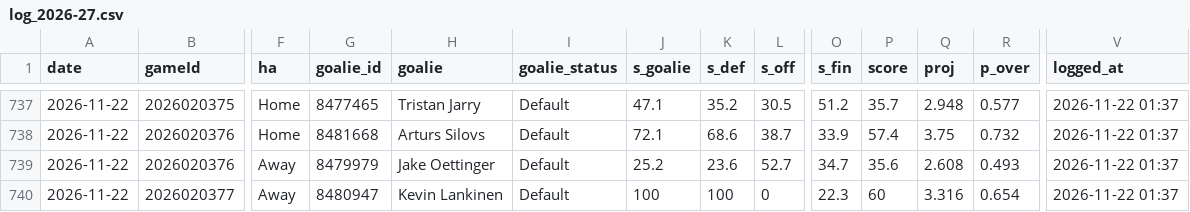
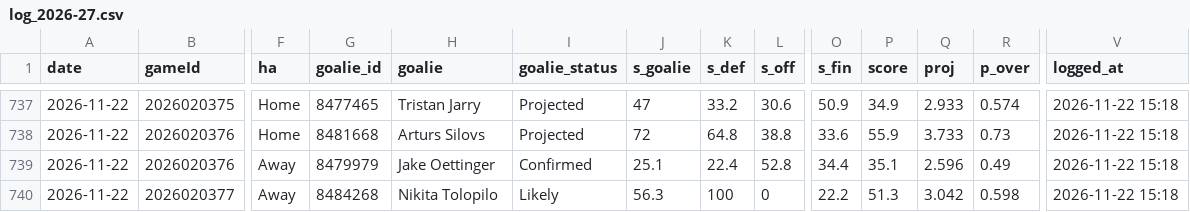
Before and after one commit to Johnbrick123/nhl-unders, a CSV file: monitor/log_2026-27.csv, drawn as a sheet; only a part is shown, gaps mark what is left out; the diff covers the shown part only; the diff names each change by its address in the sheet, - before the commit and + after, or states it on an @@ line.

```diff
--- a/monitor/log_2026-27.csv
+++ b/monitor/log_2026-27.csv
-I737:I738 (goalie_status): Default
+I737:I738 (goalie_status): Projected
-J737 (s_goalie): 47.1
+J737 (s_goalie): 47
-K737 (s_def): 35.2
+K737 (s_def): 33.2
-L737 (s_off): 30.5
+L737 (s_off): 30.6
-O737 (s_fin): 51.2
+O737 (s_fin): 50.9
-P737 (score): 35.7
+P737 (score): 34.9
-Q737 (proj): 2.948
+Q737 (proj): 2.933
-R737 (p_over): 0.577
+R737 (p_over): 0.574
-V737:V740 (logged_at): 2026-11-22 01:37
+V737:V740 (logged_at): 2026-11-22 15:18
-J738 (s_goalie): 72.1
+J738 (s_goalie): 72
-K738 (s_def): 68.6
+K738 (s_def): 64.8
-L738 (s_off): 38.7
+L738 (s_off): 38.8
-O738 (s_fin): 33.9
+O738 (s_fin): 33.6
-P738 (score): 57.4
+P738 (score): 55.9
-Q738 (proj): 3.75
+Q738 (proj): 3.733
-R738 (p_over): 0.732
+R738 (p_over): 0.73
-I739 (goalie_status): Default
+I739 (goalie_status): Confirmed
-J739 (s_goalie): 25.2
+J739 (s_goalie): 25.1
-K739 (s_def): 23.6
+K739 (s_def): 22.4
-L739 (s_off): 52.7
+L739 (s_off): 52.8
-O739 (s_fin): 34.7
+O739 (s_fin): 34.4
-P739 (score): 35.6
+P739 (score): 35.1
-Q739 (proj): 2.608
+Q739 (proj): 2.596
-R739 (p_over): 0.493
+R739 (p_over): 0.49
-G740 (goalie_id): 8480947
+G740 (goalie_id): 8484268
-H740 (goalie): Kevin Lankinen
+H740 (goalie): Nikita Tolopilo
-I740 (goalie_status): Default
+I740 (goalie_status): Likely
-J740 (s_goalie): 100
+J740 (s_goalie): 56.3
-O740 (s_fin): 22.3
+O740 (s_fin): 22.2
-P740 (score): 60
+P740 (score): 51.3
-Q740 (proj): 3.316
+Q740 (proj): 3.042
-R740 (p_over): 0.654
+R740 (p_over): 0.598
```
Also changed, not shown: 42 edited cells elsewhere in this file, 4 other files.
